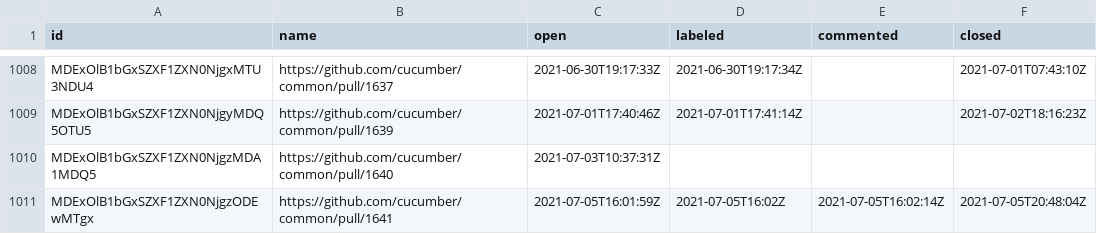
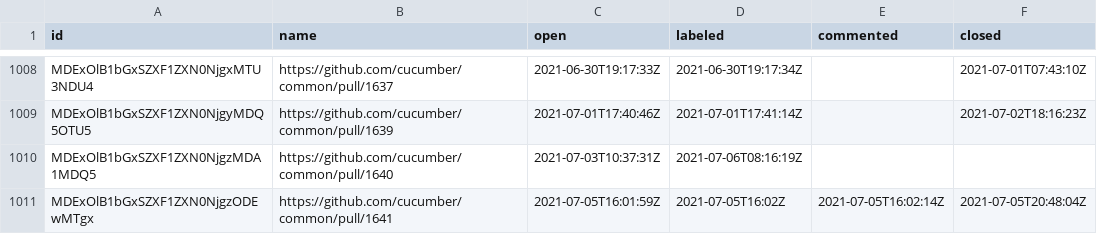
Before and after one commit to cucumber/oselvar-github-metrics, a CSV file: data/cucumber/common/pullRequests.csv, drawn as a sheet; only a part is shown, gaps mark what is left out.

```diff
--- a/data/cucumber/common/pullRequests.csv
+++ b/data/cucumber/common/pullRequests.csv
@@ -1009,3 +1009,3 @@ MDExOlB1bGxSZXF1ZXN0NjgxMTU3NDU4,https://github.com/cucumber/common/pull/1637,20
 MDExOlB1bGxSZXF1ZXN0NjgyMDQ5OTU5,https://github.com/cucumber/common/pull/1639,2021-07-01T17:40:46Z,2021-07-01T17:41:14Z,,2021-07-02T18:16:23Z
-MDExOlB1bGxSZXF1ZXN0NjgzMDA1MDQ5,https://github.com/cucumber/common/pull/1640,2021-07-03T10:37:31Z,,,
+MDExOlB1bGxSZXF1ZXN0NjgzMDA1MDQ5,https://github.com/cucumber/common/pull/1640,2021-07-03T10:37:31Z,2021-07-06T08:16:19Z,,
 MDExOlB1bGxSZXF1ZXN0NjgzODEwMTgx,https://github.com/cucumber/common/pull/1641,2021-07-05T16:01:59Z,2021-07-05T16:02Z,2021-07-05T16:02:14Z,2021-07-05T20:48:04Z
```
Also changed, not shown: data/cucumber/common/issues.csv.
